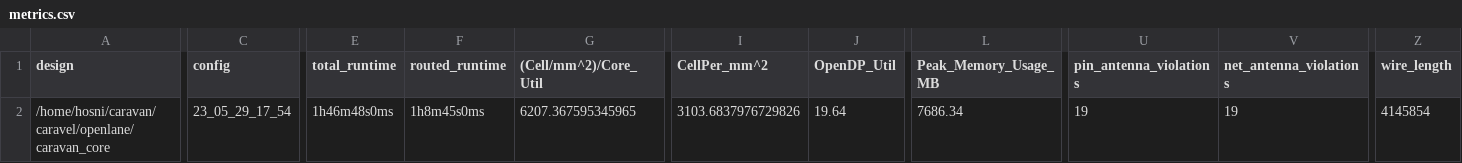
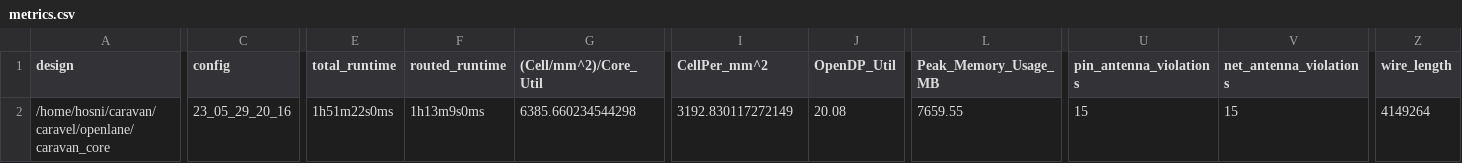
Before and after one commit to efabless/caravel, a CSV file: signoff/caravan_core/metrics.csv, drawn as a sheet; only a part is shown, gaps mark what is left out; the diff covers the shown part only; the diff names each change by its address in the sheet, - before the commit and + after, or states it on an @@ line.

Commit message:
reharden `caravan_core` to reduce the long wirelengths

```diff
--- a/signoff/caravan_core/metrics.csv
+++ b/signoff/caravan_core/metrics.csv
-C2 (config): 23_05_29_17_54
+C2 (config): 23_05_29_20_16
-E2 (total_runtime): 1h46m48s0ms
+E2 (total_runtime): 1h51m22s0ms
-F2 (routed_runtime): 1h8m45s0ms
+F2 (routed_runtime): 1h13m9s0ms
-G2 ((Cell/mm^2)/Core_Util): 6207.367595345965
+G2 ((Cell/mm^2)/Core_Util): 6385.660234544298
-I2 (CellPer_mm^2): 3103.6837976729826
+I2 (CellPer_mm^2): 3192.830117272149
-J2 (OpenDP_Util): 19.64
+J2 (OpenDP_Util): 20.08
-L2 (Peak_Memory_Usage_MB): 7686.34
+L2 (Peak_Memory_Usage_MB): 7659.55
-U2 (pin_antenna_violations): 19
+U2 (pin_antenna_violations): 15
-V2 (net_antenna_violations): 19
+V2 (net_antenna_violations): 15
-Z2 (wire_length): 4145854
+Z2 (wire_length): 4149264
```
Also changed, not shown: 15 edited cells elsewhere in this file, 39 other files.
